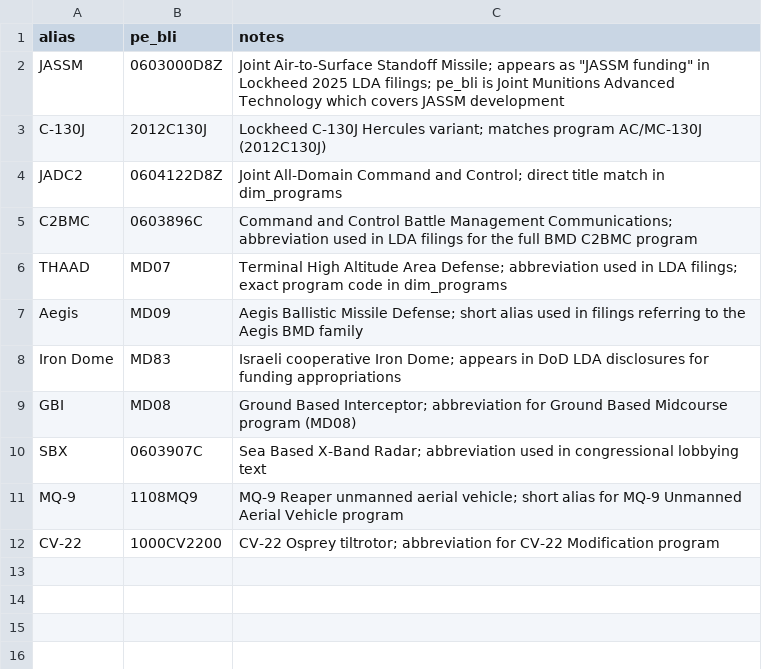
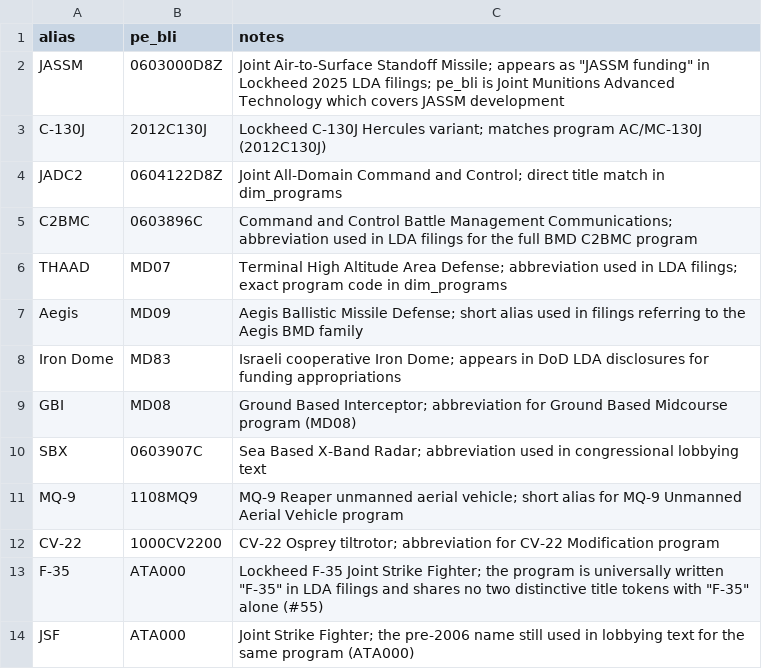
Before and after one commit to andeslee444/fiscalreceipts, a CSV file: dbt/seeds/program_aliases.csv, drawn as a sheet; the diff names each change by its address in the sheet, - before the commit and + after, or states it on an @@ line.

```diff
--- a/dbt/seeds/program_aliases.csv
+++ b/dbt/seeds/program_aliases.csv
+row 13: F-35 | ATA000 | Lockheed F-35 Joint Strike Fighter; the program is universally written "F-35" in LDA filings and shares no two distinctive title tokens with "F-35" alone (#55)
+row 14: JSF | ATA000 | Joint Strike Fighter; the pre-2006 name still used in lobbying text for the same program (ATA000)
```
Also changed, not shown: 8 other files.
